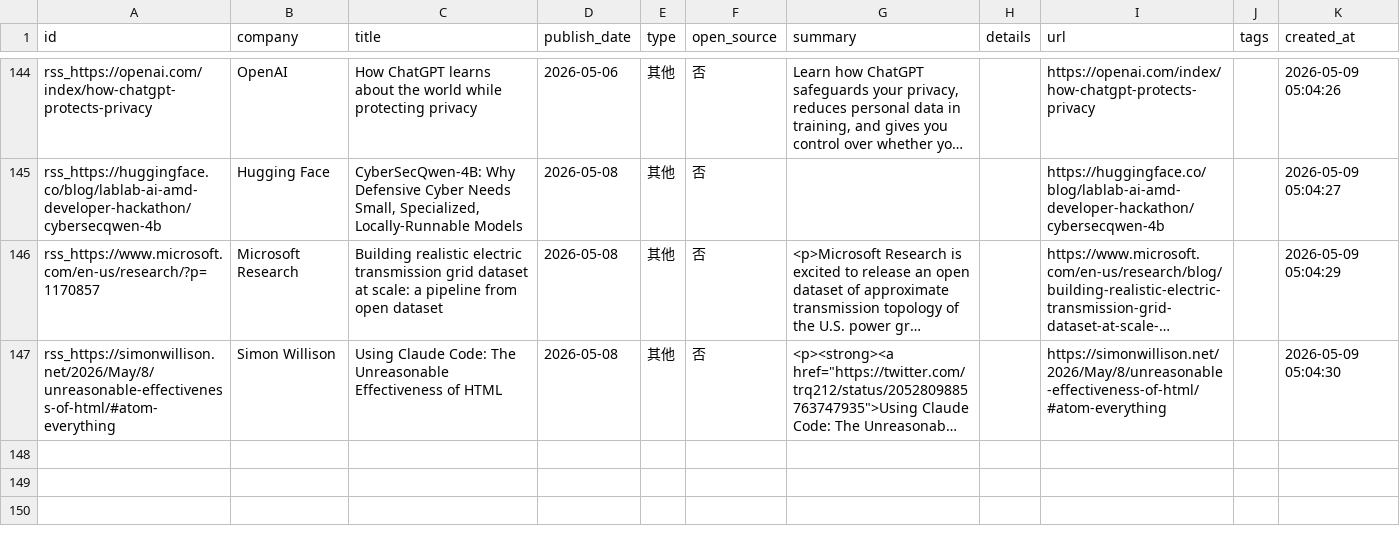
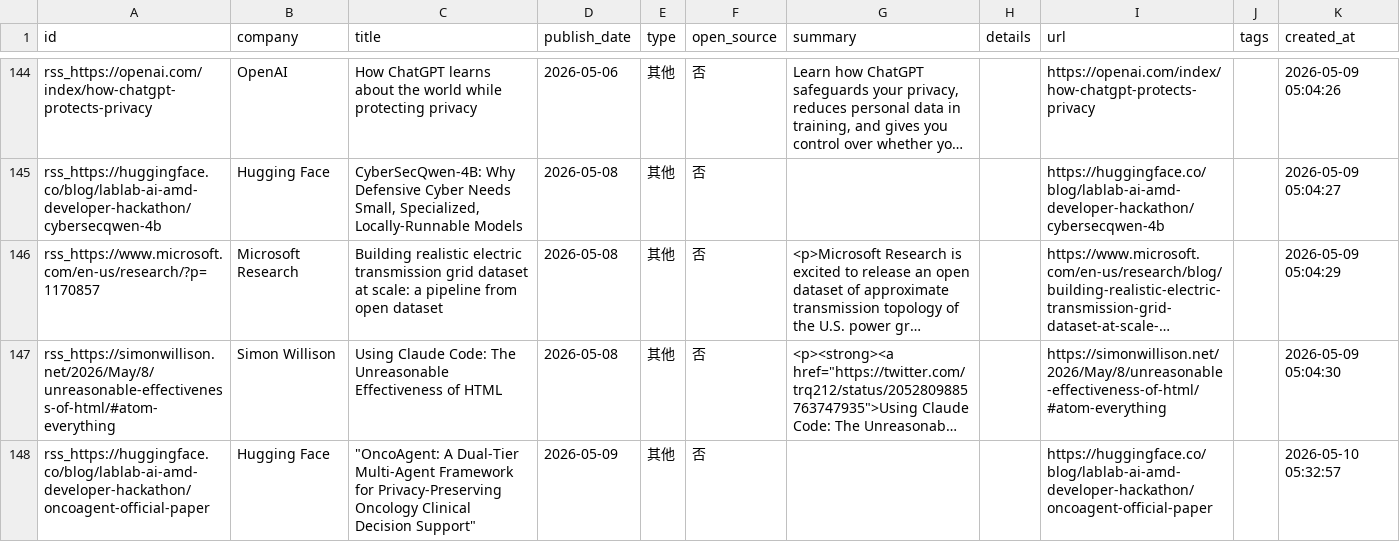
Before and after one commit to nottobeaproblem/github-trend-monitor, a CSV file: data/company_releases.csv, drawn as a sheet; only a part is shown, gaps mark what is left out; long unchanged cells end in …; the diff names each change by its address in the sheet, - before the commit and + after, or states it on an @@ line.

```diff
--- a/data/company_releases.csv
+++ b/data/company_releases.csv
+row 148: rss_https://huggingface.co/blog/lablab-ai-amd-developer-hackathon/oncoagent-official-paper | Hugging Face | "OncoAgent: A Dual-Tier Multi-Agent Framework for Privacy-Preserving Oncology Clinical Decision Support" | 2026-05-09 | 其他 | 否 |  |  | https://huggingface.co/blog/lablab-ai-amd-developer-hackathon/oncoagent-official-paper |  | 2026-05-10 05:32:57
```
Also changed, not shown: 7 other files.
